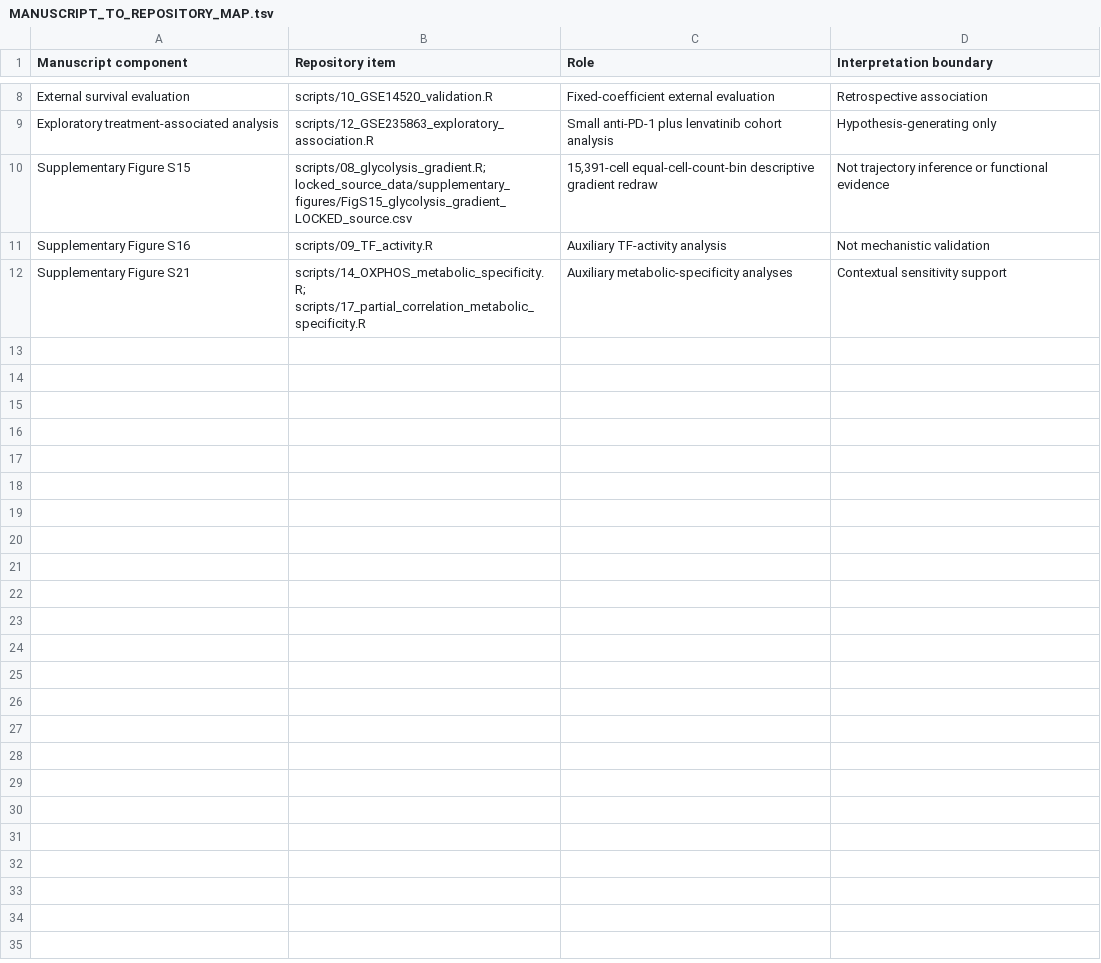
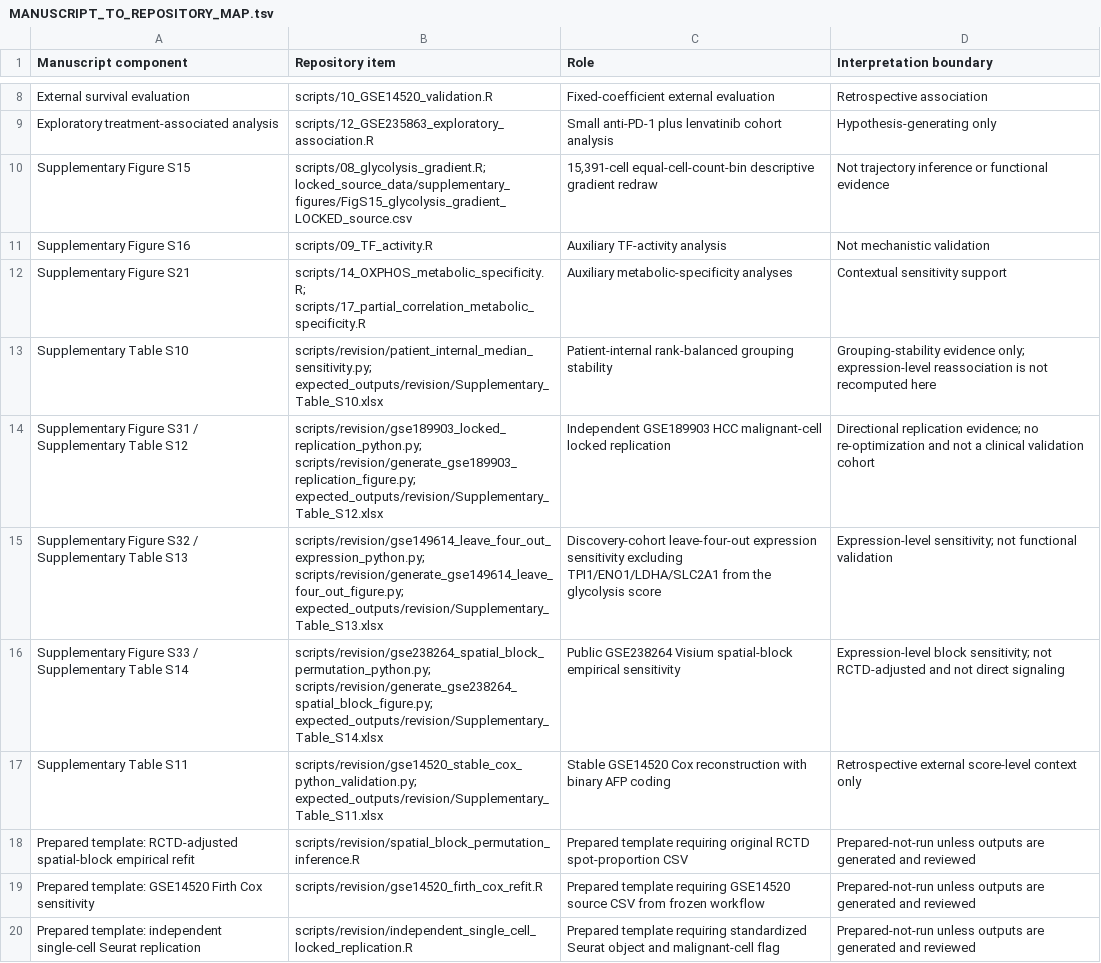
Before and after one commit to 17698988000/HCC-glycolysis-immune-scRNAseq, a TSV file: MANUSCRIPT_TO_REPOSITORY_MAP.tsv, drawn as a sheet; only a part is shown, gaps mark what is left out.

Commit message:
Add revision reproducibility mapping

```diff
--- a/MANUSCRIPT_TO_REPOSITORY_MAP.tsv
+++ b/MANUSCRIPT_TO_REPOSITORY_MAP.tsv
@@ -12 +12,9 @@ Supplementary Figure S16	scripts/09_TF_activity.R	Auxiliary TF-activity analysis
 Supplementary Figure S21	scripts/14_OXPHOS_metabolic_specificity.R; scripts/17_partial_correlation_metabolic_specificity.R	Auxiliary metabolic-specificity analyses	Contextual sensitivity support
+Supplementary Table S10	scripts/revision/patient_internal_median_sensitivity.py; expected_outputs/revision/Supplementary_Table_S10.xlsx	Patient-internal rank-balanced grouping stability	Grouping-stability evidence only; expression-level reassociation is not recomputed here
+Supplementary Figure S31 / Supplementary Table S12	scripts/revision/gse189903_locked_replication_python.py; scripts/revision/generate_gse189903_replication_figure.py; expected_outputs/revision/Supplementary_Table_S12.xlsx	Independent GSE189903 HCC malignant-cell locked replication	Directional replication evidence; no re-optimization and not a clinical validation cohort
+Supplementary Figure S32 / Supplementary Table S13	scripts/revision/gse149614_leave_four_out_expression_python.py; scripts/revision/generate_gse149614_leave_four_out_figure.py; expected_outputs/revision/Supplementary_Table_S13.xlsx	Discovery-cohort leave-four-out expression sensitivity excluding TPI1/ENO1/LDHA/SLC2A1 from the glycolysis score	Expression-level sensitivity; not functional validation
+Supplementary Figure S33 / Supplementary Table S14	scripts/revision/gse238264_spatial_block_permutation_python.py; scripts/revision/generate_gse238264_spatial_block_figure.py; expected_outputs/revision/Supplementary_Table_S14.xlsx	Public GSE238264 Visium spatial-block empirical sensitivity	Expression-level block sensitivity; not RCTD-adjusted and not direct signaling
+Supplementary Table S11	scripts/revision/gse14520_stable_cox_python_validation.py; expected_outputs/revision/Supplementary_Table_S11.xlsx	Stable GSE14520 Cox reconstruction with binary AFP coding	Retrospective external score-level context only
+Prepared template: RCTD-adjusted spatial-block empirical refit	scripts/revision/spatial_block_permutation_inference.R	Prepared template requiring original RCTD spot-proportion CSV	Prepared-not-run unless outputs are generated and reviewed
+Prepared template: GSE14520 Firth Cox sensitivity	scripts/revision/gse14520_firth_cox_refit.R	Prepared template requiring GSE14520 source CSV from frozen workflow	Prepared-not-run unless outputs are generated and reviewed
+Prepared template: independent single-cell Seurat replication	scripts/revision/independent_single_cell_locked_replication.R	Prepared template requiring standardized Seurat object and malignant-cell flag	Prepared-not-run unless outputs are generated and reviewed
```
Also changed, not shown: 2 other files.
